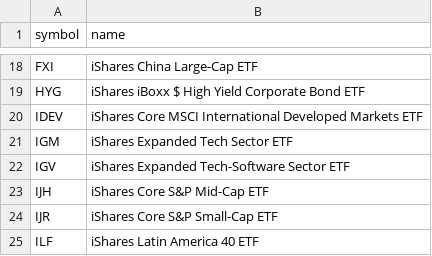
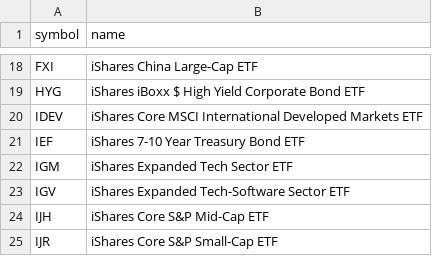
Before and after one commit to chineduezebuiroh/stock-market-intel, a CSV file: config/excluded_symbols.csv, drawn as a sheet; only a part is shown, gaps mark what is left out; the shorter side is filled out with more unchanged rows; the diff names each change by its address in the sheet, - before the commit and + after, or states it on an @@ line.

Commit message:
Update excluded_symbols.csv

```diff
--- a/config/excluded_symbols.csv
+++ b/config/excluded_symbols.csv
+row 21: IEF | iShares 7-10 Year Treasury Bond ETF
```
